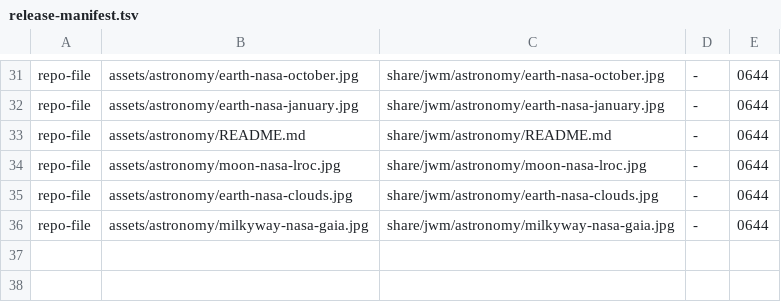
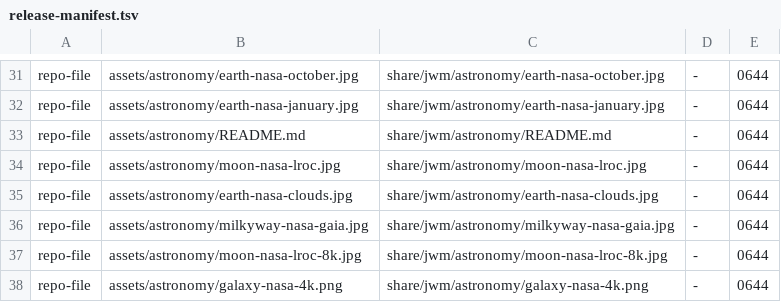
Before and after one commit to beamiter/jwm, a TSV file: packaging/release-manifest.tsv, drawn as a sheet; only a part is shown, gaps mark what is left out.

Commit message:
feat(wallpaper): add full-sphere exploration and adaptive close-ups
Unify celestial panorama navigation, zoom Earth and Moon with deferred
high-resolution textures, and focus or orbit Solar System bodies.
Preserve ordered pointer gestures, UTC illumination, custom assets, and
bounded rendering work; add shared sky assets, tests, and user guidance.

```diff
--- a/packaging/release-manifest.tsv
+++ b/packaging/release-manifest.tsv
@@ -36 +36,3 @@ repo-file	assets/astronomy/earth-nasa-clouds.jpg	share/jwm/astronomy/earth-nasa-
 repo-file	assets/astronomy/milkyway-nasa-gaia.jpg	share/jwm/astronomy/milkyway-nasa-gaia.jpg	-	0644
+repo-file	assets/astronomy/moon-nasa-lroc-8k.jpg	share/jwm/astronomy/moon-nasa-lroc-8k.jpg	-	0644
+repo-file	assets/astronomy/galaxy-nasa-4k.png	share/jwm/astronomy/galaxy-nasa-4k.png	-	0644
```
Also changed, not shown: 32 other files.
